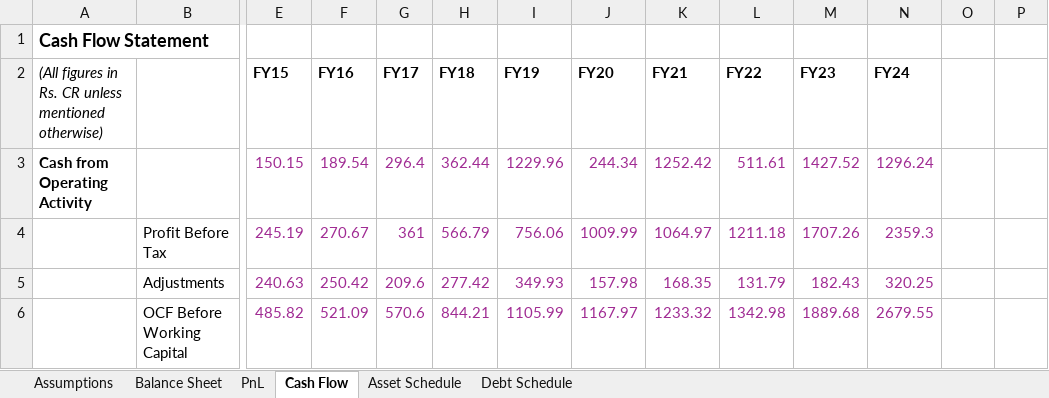
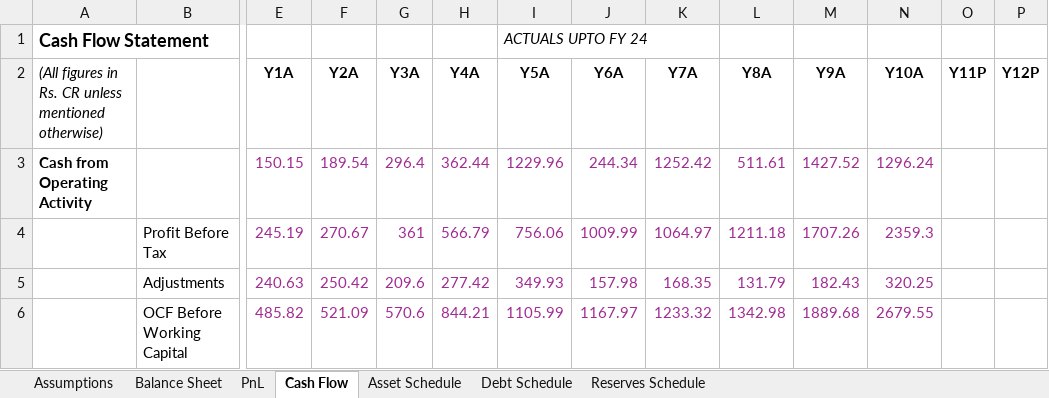
Before and after one commit to soham874/SoFTEAM, an Excel workbook: Random_Data_Dumps/FA_PolyCab.xlsx, sheet Cash Flow, drawn as a sheet; only a part is shown, gaps mark what is left out; values as stored, in another font and other column widths than the file's, no borders; removed rows and columns are numbered as before the commit, all else as after; rows hold the shown columns only; the diff names each change by its address in the sheet, - before the commit and + after, or states it on an @@ line.

```diff
--- a/Random_Data_Dumps/FA_PolyCab.xlsx (sheet Cash Flow)
+++ b/Random_Data_Dumps/FA_PolyCab.xlsx (sheet Cash Flow)
+sheet tab: Reserves Schedule
-I1: (empty)
+I1: ACTUALS UPTO FY 24
-row 2: (All figures in Rs. CR unless mentioned otherwise) |  | FY15 | FY16 | FY17 | FY18 | FY19 | FY20 | FY21 | FY22 | FY23 | FY24
+row 2: (All figures in Rs. CR unless mentioned otherwise) |  | Y1A | Y2A | Y3A | Y4A | Y5A | Y6A | Y7A | Y8A | Y9A | Y10A | Y11P | Y12P
```
Also changed, not shown: sheet Balance Sheet, sheet PnL, sheet Assumptions, sheet Debt Schedule, sheet Asset Schedule, formulas that keep their value, hidden cells, 5 other files.
